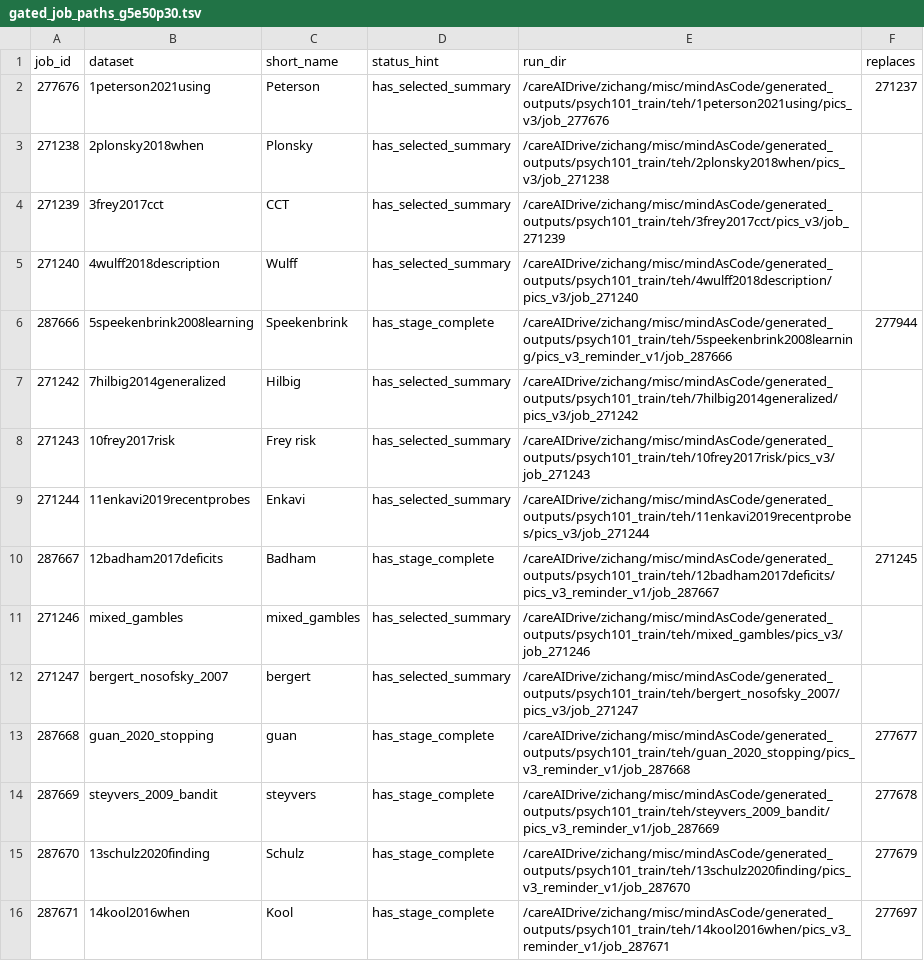
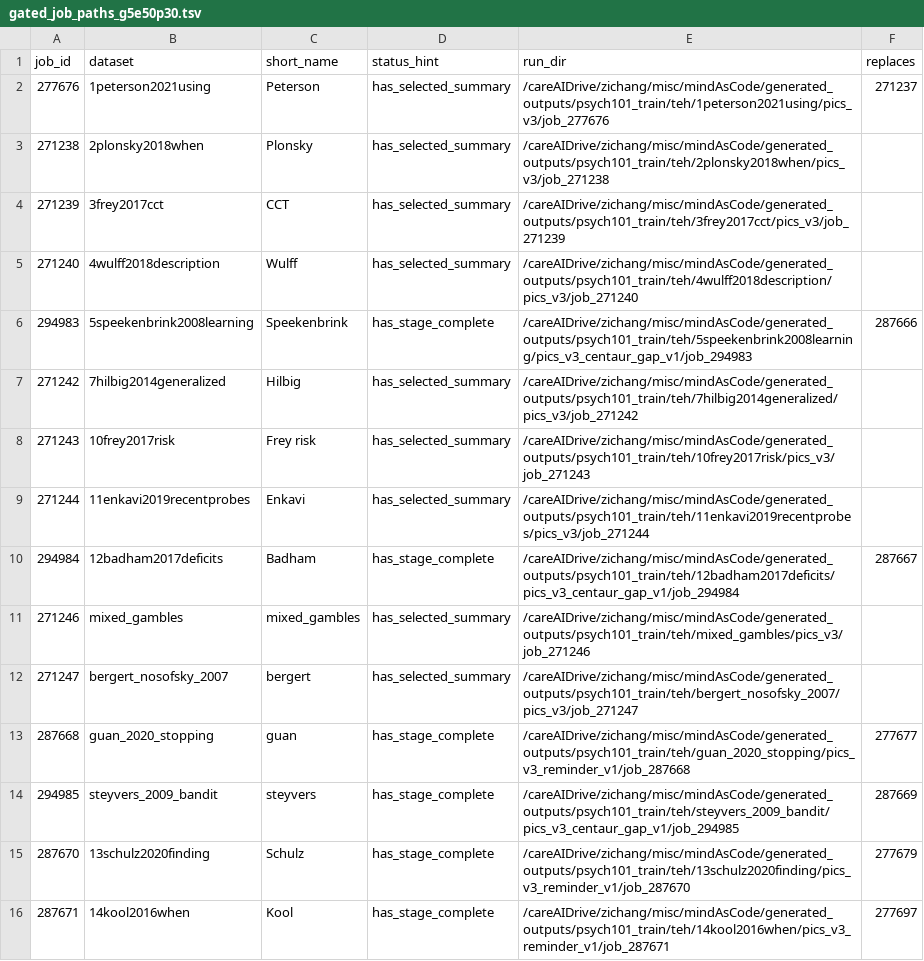
Before and after one commit to Erasmo1015/mindsAsCode, a TSV file: analysis/config/T-PICS/pics_v3/gated_job_paths_g5e50p30.tsv, drawn as a sheet.

Commit message:
Finalized ICLR main method and main experiment paths

```diff
--- a/analysis/config/T-PICS/pics_v3/gated_job_paths_g5e50p30.tsv
+++ b/analysis/config/T-PICS/pics_v3/gated_job_paths_g5e50p30.tsv
@@ -5,3 +5,3 @@ job_id	dataset	short_name	status_hint	run_dir	replaces
 271240	4wulff2018description	Wulff	has_selected_summary	/careAIDrive/zichang/misc/mindAsCode/generated_outputs/psych101_train/teh/4wulff2018description/pics_v3/job_271240	
-287666	5speekenbrink2008learning	Speekenbrink	has_stage_complete	/careAIDrive/zichang/misc/mindAsCode/generated_outputs/psych101_train/teh/5speekenbrink2008learning/pics_v3_reminder_v1/job_287666	277944
+294983	5speekenbrink2008learning	Speekenbrink	has_stage_complete	/careAIDrive/zichang/misc/mindAsCode/generated_outputs/psych101_train/teh/5speekenbrink2008learning/pics_v3_centaur_gap_v1/job_294983	287666
 271242	7hilbig2014generalized	Hilbig	has_selected_summary	/careAIDrive/zichang/misc/mindAsCode/generated_outputs/psych101_train/teh/7hilbig2014generalized/pics_v3/job_271242	
@@ -9,3 +9,3 @@ job_id	dataset	short_name	status_hint	run_dir	replaces
 271244	11enkavi2019recentprobes	Enkavi	has_selected_summary	/careAIDrive/zichang/misc/mindAsCode/generated_outputs/psych101_train/teh/11enkavi2019recentprobes/pics_v3/job_271244	
-287667	12badham2017deficits	Badham	has_stage_complete	/careAIDrive/zichang/misc/mindAsCode/generated_outputs/psych101_train/teh/12badham2017deficits/pics_v3_reminder_v1/job_287667	271245
+294984	12badham2017deficits	Badham	has_stage_complete	/careAIDrive/zichang/misc/mindAsCode/generated_outputs/psych101_train/teh/12badham2017deficits/pics_v3_centaur_gap_v1/job_294984	287667
 271246	mixed_gambles	mixed_gambles	has_selected_summary	/careAIDrive/zichang/misc/mindAsCode/generated_outputs/psych101_train/teh/mixed_gambles/pics_v3/job_271246	
@@ -13,3 +13,3 @@ job_id	dataset	short_name	status_hint	run_dir	replaces
 287668	guan_2020_stopping	guan	has_stage_complete	/careAIDrive/zichang/misc/mindAsCode/generated_outputs/psych101_train/teh/guan_2020_stopping/pics_v3_reminder_v1/job_287668	277677
-287669	steyvers_2009_bandit	steyvers	has_stage_complete	/careAIDrive/zichang/misc/mindAsCode/generated_outputs/psych101_train/teh/steyvers_2009_bandit/pics_v3_reminder_v1/job_287669	277678
+294985	steyvers_2009_bandit	steyvers	has_stage_complete	/careAIDrive/zichang/misc/mindAsCode/generated_outputs/psych101_train/teh/steyvers_2009_bandit/pics_v3_centaur_gap_v1/job_294985	287669
 287670	13schulz2020finding	Schulz	has_stage_complete	/careAIDrive/zichang/misc/mindAsCode/generated_outputs/psych101_train/teh/13schulz2020finding/pics_v3_reminder_v1/job_287670	277679
```
Also changed, not shown: 9 other files.
